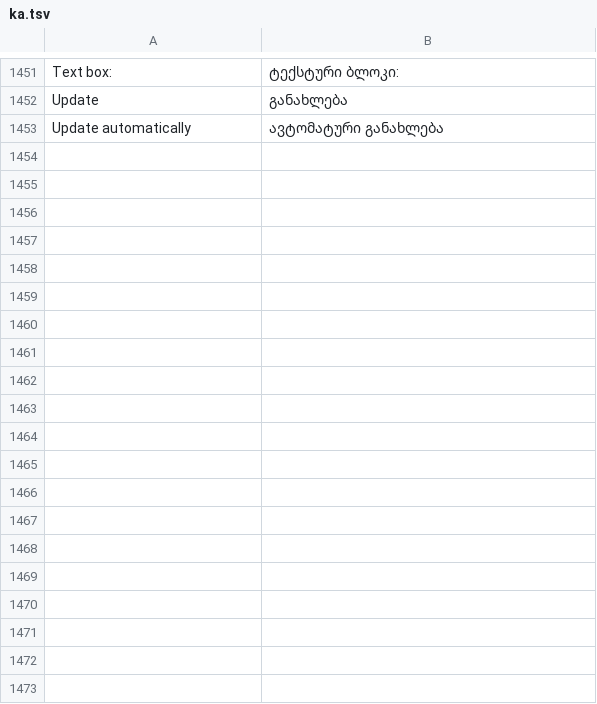
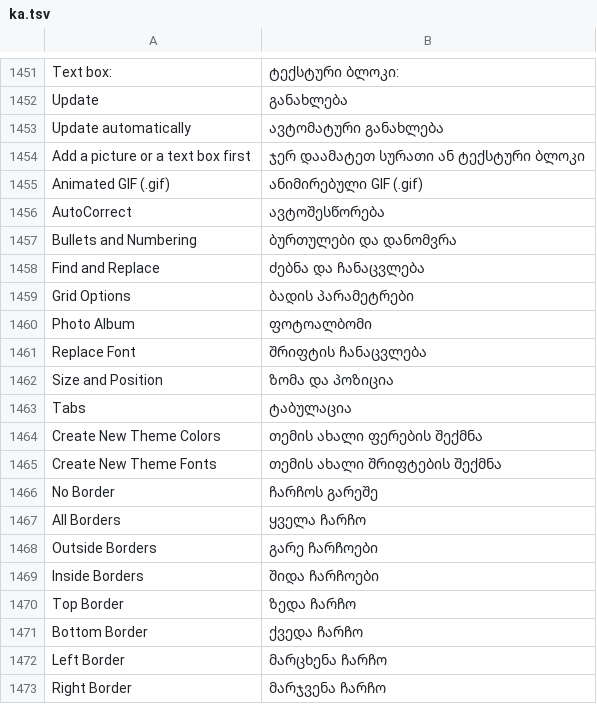
Before and after one commit to devius/deckcraft, a TSV file: crates/ui-egui/src/i18n/ka.tsv, drawn as a sheet; only a part is shown, gaps mark what is left out; the diff covers the shown part only.

```diff
--- a/crates/ui-egui/src/i18n/ka.tsv
+++ b/crates/ui-egui/src/i18n/ka.tsv
@@ -1453 +1453,21 @@ Update	განახლება
 Update automatically	ავტომატური განახლება
+Add a picture or a text box first	ჯერ დაამატეთ სურათი ან ტექსტური ბლოკი
+Animated GIF (.gif)	ანიმირებული GIF (.gif)
+AutoCorrect	ავტოშესწორება
+Bullets and Numbering	ბურთულები და დანომვრა
+Find and Replace	ძებნა და ჩანაცვლება
+Grid Options	ბადის პარამეტრები
+Photo Album	ფოტოალბომი
+Replace Font	შრიფტის ჩანაცვლება
+Size and Position	ზომა და პოზიცია
+Tabs	ტაბულაცია
+Create New Theme Colors	თემის ახალი ფერების შექმნა
+Create New Theme Fonts	თემის ახალი შრიფტების შექმნა
+No Border	ჩარჩოს გარეშე
+All Borders	ყველა ჩარჩო
+Outside Borders	გარე ჩარჩოები
+Inside Borders	შიდა ჩარჩოები
+Top Border	ზედა ჩარჩო
+Bottom Border	ქვედა ჩარჩო
+Left Border	მარცხენა ჩარჩო
+Right Border	მარჯვენა ჩარჩო
```
Also changed, not shown: 23 added rows elsewhere in this file.
